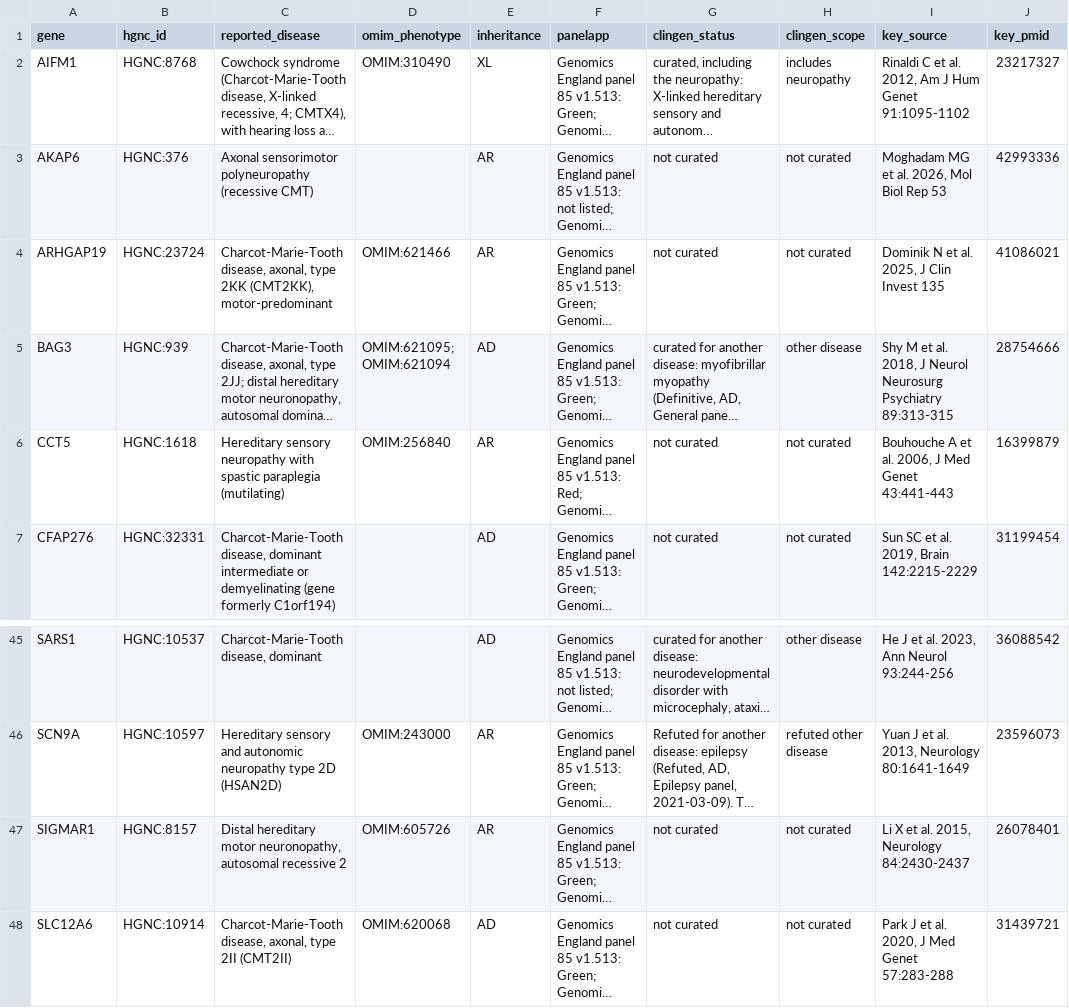
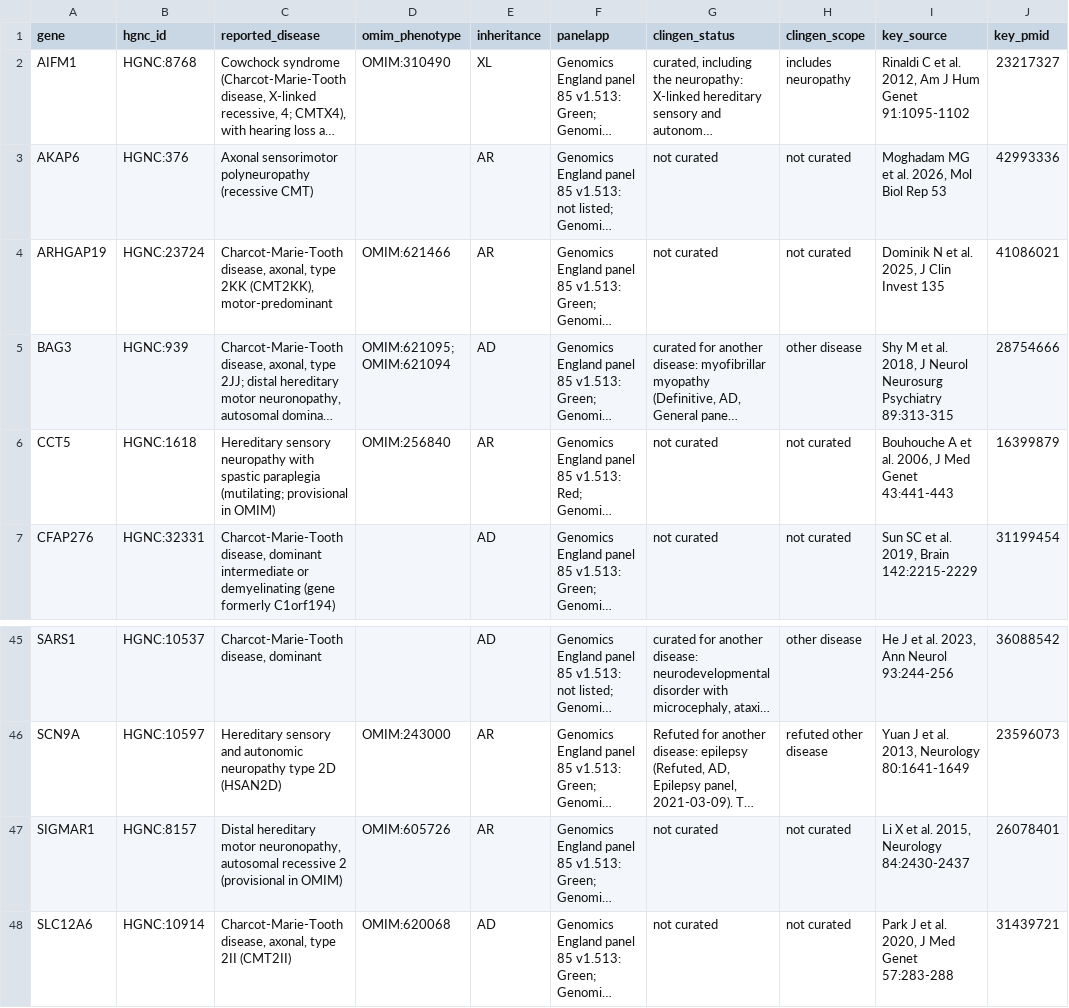
Before and after one commit to dknauss/cmt-gene-table, a CSV file: data/candidate-genes.csv, drawn as a sheet; only a part is shown, gaps mark what is left out; long unchanged cells end in …; the diff names each change by its address in the sheet, - before the commit and + after, or states it on an @@ line.

```diff
--- a/data/candidate-genes.csv
+++ b/data/candidate-genes.csv
-C6 (reported_disease): …spastic paraplegia (mutilating)
+C6 (reported_disease): …spastic paraplegia (mutilating; provisional in OMIM)
-C47 (reported_disease): …recessive 2
+C47 (reported_disease): …recessive 2 (provisional in OMIM)
```
Also changed, not shown: 2 other files.
